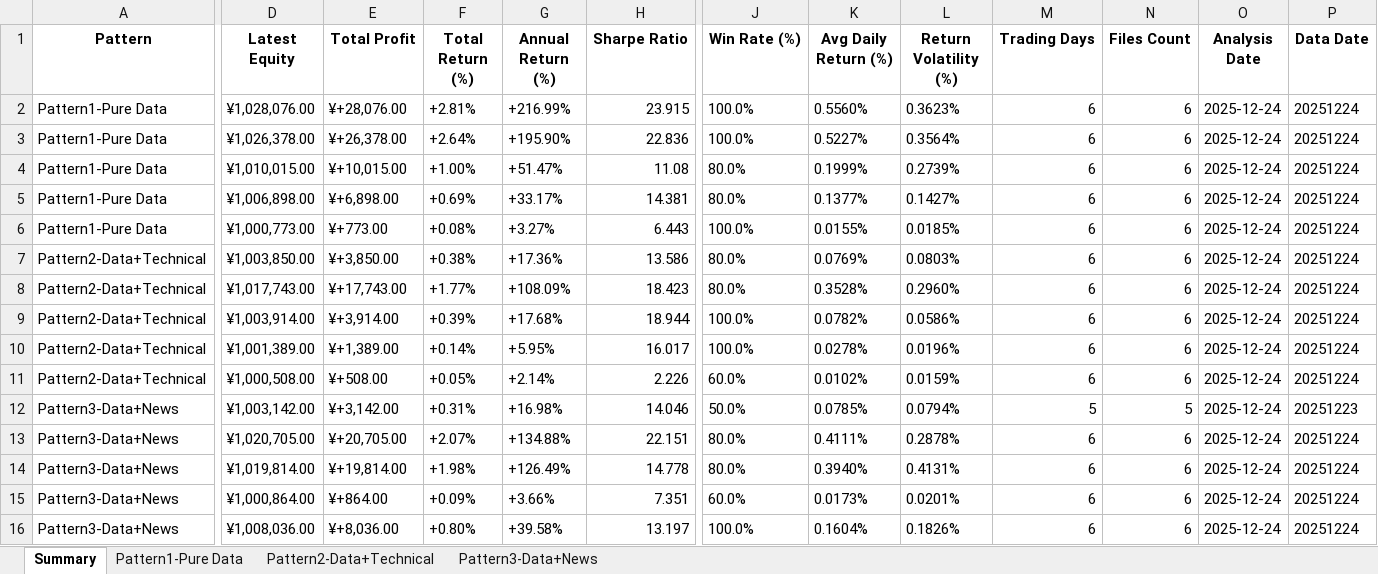
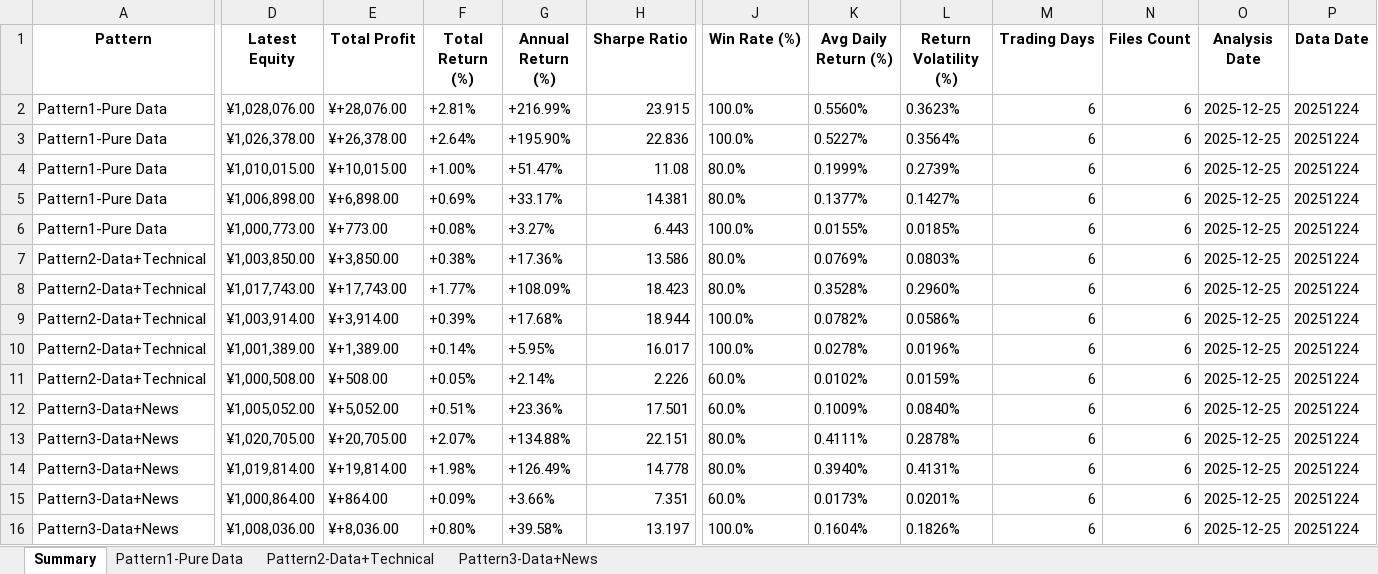
Before and after one commit to 666lyc-123/model-assets-chart, an Excel workbook: performance-dashboard/reports/daily/Trading_Performance_Analysis.xlsx, sheet Summary, drawn as a sheet; only a part is shown, gaps mark what is left out; values as stored, in another font and other column widths than the file's, no borders; the diff names each change by its address in the sheet, - before the commit and + after, or states it on an @@ line.

```diff
--- a/performance-dashboard/reports/daily/Trading_Performance_Analysis.xlsx (sheet Summary)
+++ b/performance-dashboard/reports/daily/Trading_Performance_Analysis.xlsx (sheet Summary)
-O2:O16 (Analysis Date): 2025-12-24
+O2:O16 (Analysis Date): 2025-12-25
-D12 (Latest Equity): ¥1,003,142.00
+D12 (Latest Equity): ¥1,005,052.00
-E12 (Total Profit): ¥+3,142.00
+E12 (Total Profit): ¥+5,052.00
-F12 (Total Return (%)): +0.31%
+F12 (Total Return (%)): +0.51%
-G12 (Annual Return (%)): +16.98%
+G12 (Annual Return (%)): +23.36%
-H12 (Sharpe Ratio): 14.046
+H12 (Sharpe Ratio): 17.501
-J12 (Win Rate (%)): 50.0%
+J12 (Win Rate (%)): 60.0%
-K12 (Avg Daily Return (%)): 0.0785%
+K12 (Avg Daily Return (%)): 0.1009%
-L12 (Return Volatility (%)): 0.0794%
+L12 (Return Volatility (%)): 0.0840%
-M12 (Trading Days): 5
+M12 (Trading Days): 6
-N12 (Files Count): 5
+N12 (Files Count): 6
-P12 (Data Date): 20251223
+P12 (Data Date): 20251224
```
Also changed, not shown: sheet Pattern3-Data+News, sheet Pattern1-Pure Data, sheet Pattern2-Data+Technical, performance-dashboard/archive/Trading_Performance_20251225.xlsx, 3 other files.
